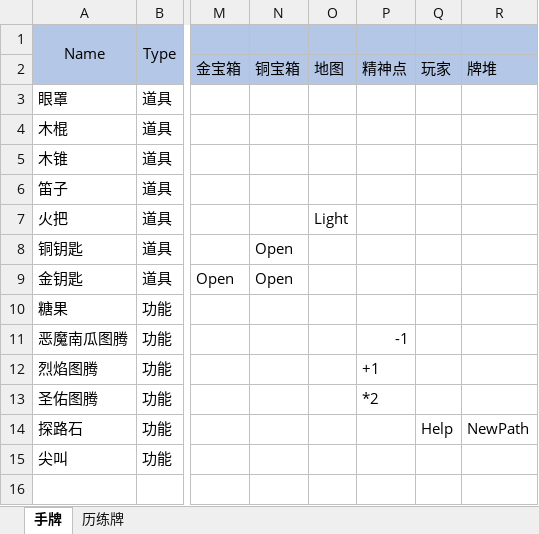
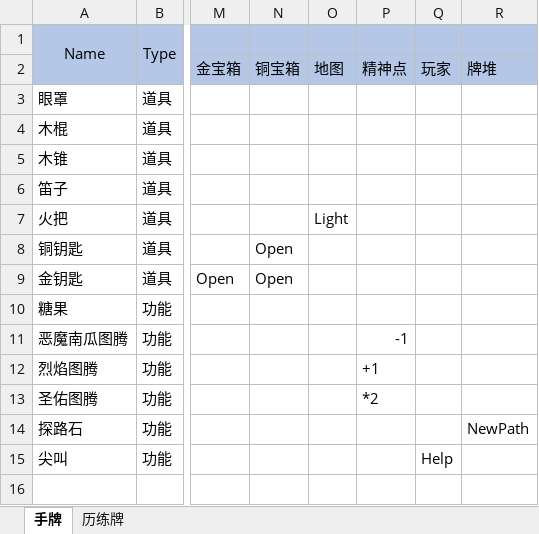
Before and after one commit to flychensc/HotelOfPumpkin_Resource, an Excel workbook: 卡牌/汇总.xlsx, sheet 手牌, drawn as a sheet; only a part is shown, gaps mark what is left out; values as stored, in another font and other column widths than the file's, no borders; the diff names each change by its address in the sheet, - before the commit and + after, or states it on an @@ line.

```diff
--- a/卡牌/汇总.xlsx (sheet 手牌)
+++ b/卡牌/汇总.xlsx (sheet 手牌)
-Q14: Help
+Q14: (empty)
-Q15: (empty)
+Q15: Help
```
Also changed, not shown: sheet 历练牌.
